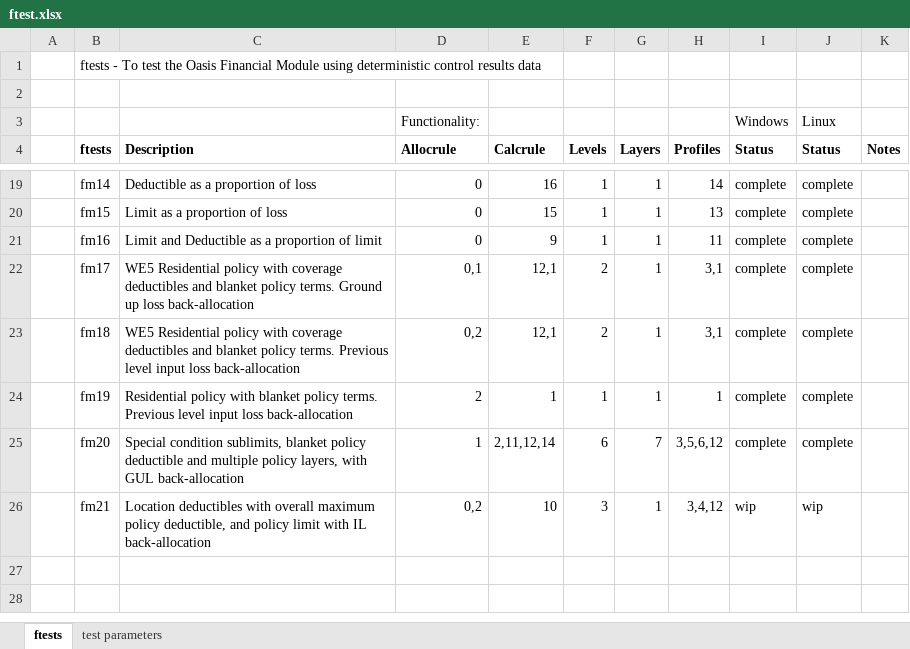
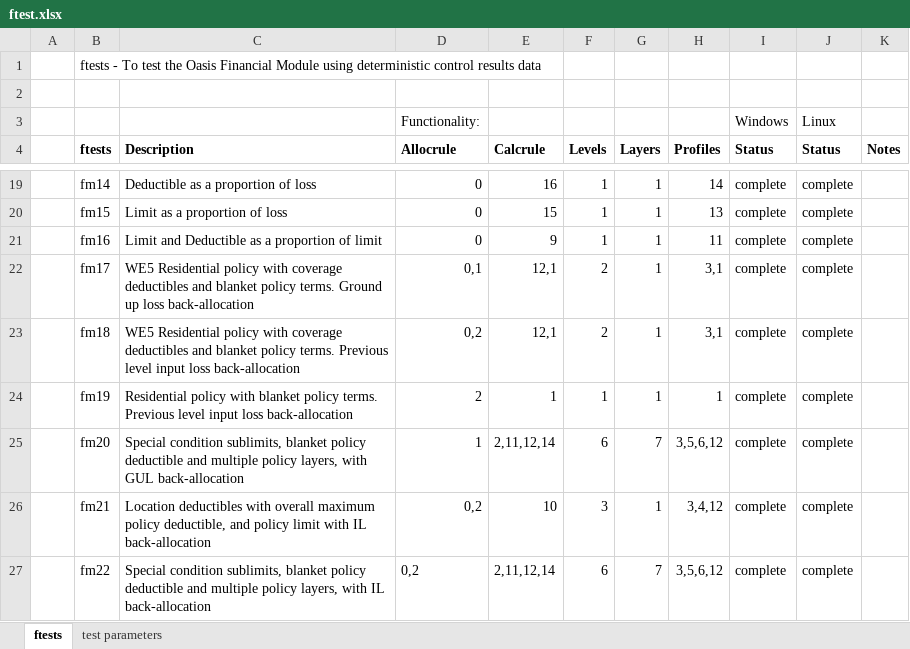
Before and after one commit to OasisLMF/ktest, an Excel workbook: ftest/ftest.xlsx, sheet ftests, drawn as a sheet; only a part is shown, gaps mark what is left out; values as stored, in another font and other column widths than the file's, no borders; the diff names each change by its address in the sheet, - before the commit and + after, or states it on an @@ line.

```diff
--- a/ftest/ftest.xlsx (sheet ftests)
+++ b/ftest/ftest.xlsx (sheet ftests)
-I26 (Status): wip
+I26 (Status): complete
-J26 (Status): wip
+J26 (Status): complete
+row 27:  | fm22 | Special condition sublimits, blanket policy deductible and multiple policy layers, with IL back-allocation | 0,2 | 2,11,12,14 | 6 | 7 | 3,5,6,12 | complete | complete
```
Also changed, not shown: ftest/data/fm22/Worked_example_policy_calculation_Special conditions_ILallocated.xlsx, 8 other files.
